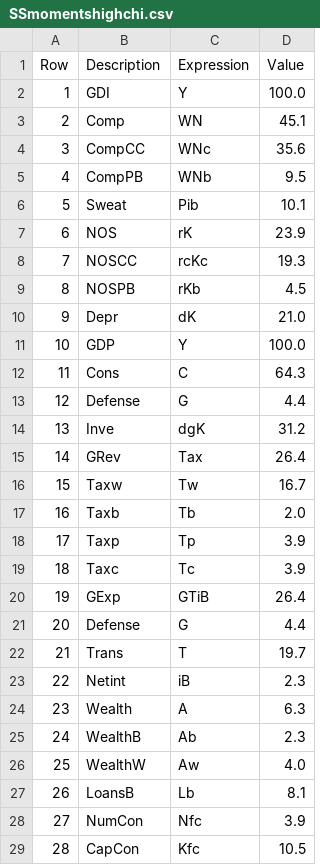
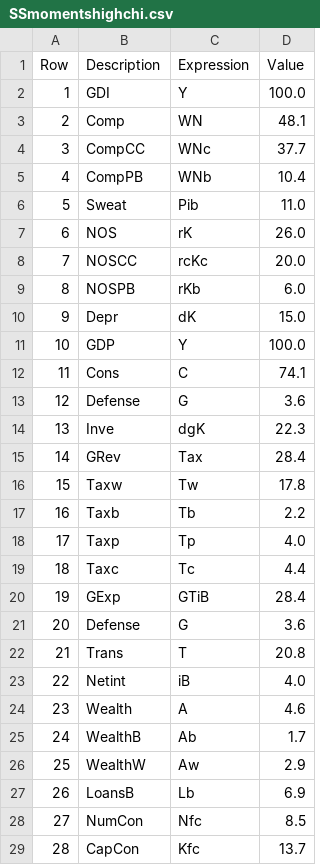
Before and after one commit to apb-umn/BEM, a CSV file: SSmomentshighchi.csv, drawn as a sheet.

```diff
--- a/SSmomentshighchi.csv
+++ b/SSmomentshighchi.csv
@@ -2,28 +2,28 @@ Row,Description,Expression,Value
 1,GDI,Y,100.0
-2,Comp,WN,45.1
-3,CompCC,WNc,35.6
-4,CompPB,WNb,9.5
-5,Sweat,Pib,10.1
-6,NOS,rK,23.9
-7,NOSCC,rcKc,19.3
-8,NOSPB,rKb,4.5
-9,Depr,dK,21.0
+2,Comp,WN,48.1
+3,CompCC,WNc,37.7
+4,CompPB,WNb,10.4
+5,Sweat,Pib,11.0
+6,NOS,rK,26.0
+7,NOSCC,rcKc,20.0
+8,NOSPB,rKb,6.0
+9,Depr,dK,15.0
 10,GDP,Y,100.0
-11,Cons,C,64.3
-12,Defense,G,4.4
-13,Inve,dgK,31.2
-14,GRev,Tax,26.4
-15,Taxw,Tw,16.7
-16,Taxb,Tb,2.0
-17,Taxp,Tp,3.9
-18,Taxc,Tc,3.9
-19,GExp,GTiB,26.4
-20,Defense,G,4.4
-21,Trans,T,19.7
-22,Netint,iB,2.3
-23,Wealth,A,6.3
-24,WealthB,Ab,2.3
-25,WealthW,Aw,4.0
-26,LoansB,Lb,8.1
-27,NumCon,Nfc,3.9
-28,CapCon,Kfc,10.5
+11,Cons,C,74.1
+12,Defense,G,3.6
+13,Inve,dgK,22.3
+14,GRev,Tax,28.4
+15,Taxw,Tw,17.8
+16,Taxb,Tb,2.2
+17,Taxp,Tp,4.0
+18,Taxc,Tc,4.4
+19,GExp,GTiB,28.4
+20,Defense,G,3.6
+21,Trans,T,20.8
+22,Netint,iB,4.0
+23,Wealth,A,4.6
+24,WealthB,Ab,1.7
+25,WealthW,Aw,2.9
+26,LoansB,Lb,6.9
+27,NumCon,Nfc,8.5
+28,CapCon,Kfc,13.7
```
Also changed, not shown: Parametershighchi.csv, Parameterslowchi.csv, 10 other files.
